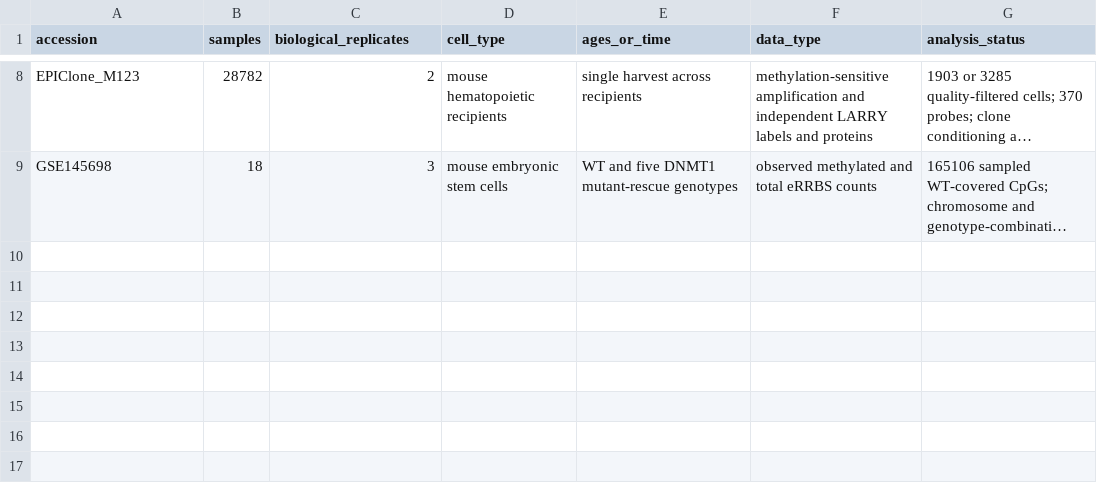
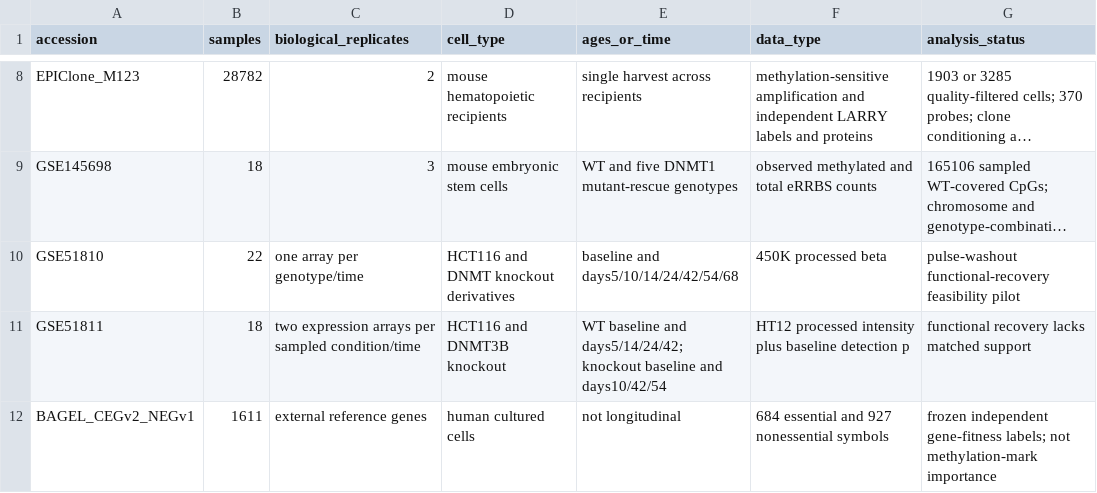
Before and after one commit to Grant-E-G/epigenetic_modeling, a CSV file: code/results/data_manifest.csv, drawn as a sheet; only a part is shown, gaps mark what is left out; long unchanged cells end in …; the diff names each change by its address in the sheet, - before the commit and + after, or states it on an @@ line.

```diff
--- a/code/results/data_manifest.csv
+++ b/code/results/data_manifest.csv
+row 10: GSE51810 | 22 | one array per genotype/time | HCT116 and DNMT knockout derivatives | baseline and days5/10/14/24/42/54/68 | 450K processed beta | pulse-washout functional-recovery feasibility pilot
+row 11: GSE51811 | 18 | two expression arrays per sampled condition/time | HCT116 and DNMT3B knockout | WT baseline and days5/14/24/42; knockout baseline and days10/42/54 | HT12 processed intensity plus baseline detection p | functional recovery lacks matched support
+row 12: BAGEL_CEGv2_NEGv1 | 1611 | external reference genes | human cultured cells | not longitudinal | 684 essential and 927 nonessential symbols | frozen independent gene-fitness labels; not methylation-mark importance
```
Also changed, not shown: 24 other files.
